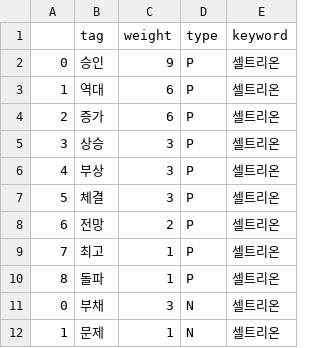
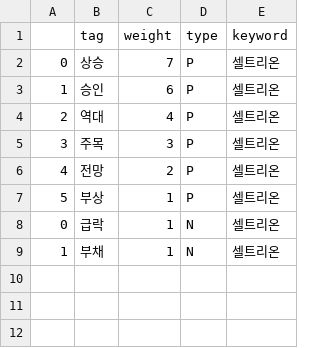
Before and after one commit to Jelly6489/PythonFlask, a CSV file: csv/셀트리온_word.csv, drawn as a sheet.

```diff
--- a/csv/셀트리온_word.csv
+++ b/csv/셀트리온_word.csv
@@ -1,12 +1,9 @@
 ,tag,weight,type,keyword
-0,승인,9,P,셀트리온
-1,역대,6,P,셀트리온
-2,증가,6,P,셀트리온
-3,상승,3,P,셀트리온
-4,부상,3,P,셀트리온
-5,체결,3,P,셀트리온
-6,전망,2,P,셀트리온
-7,최고,1,P,셀트리온
-8,돌파,1,P,셀트리온
-0,부채,3,N,셀트리온
-1,문제,1,N,셀트리온
+0,상승,7,P,셀트리온
+1,승인,6,P,셀트리온
+2,역대,4,P,셀트리온
+3,주목,3,P,셀트리온
+4,전망,2,P,셀트리온
+5,부상,1,P,셀트리온
+0,급락,1,N,셀트리온
+1,부채,1,N,셀트리온
```
Also changed, not shown: csv/exchange_index.csv, csv/exchange_reindex.csv, 42 other files.
